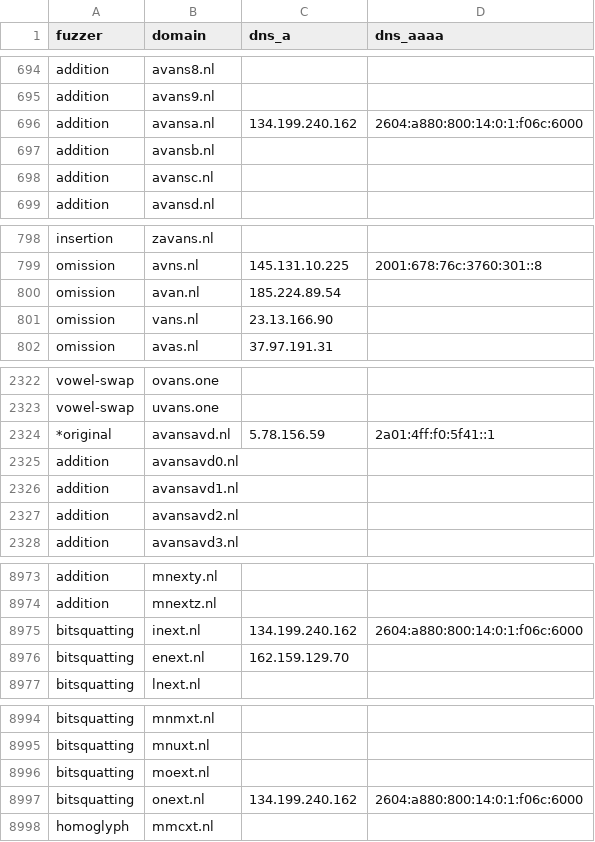
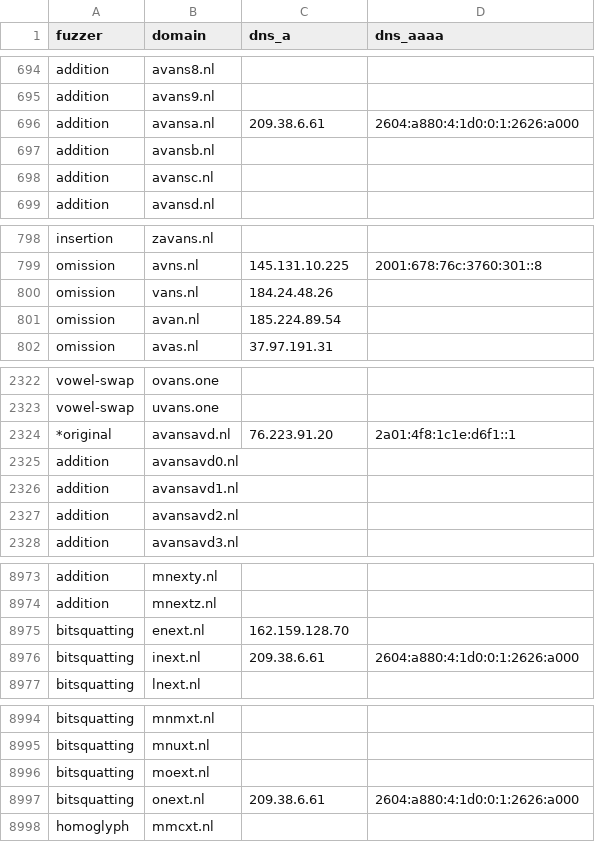
Before and after one commit to kqlen/Lists, a CSV file: DNSTWIST/data/dnstwist_all.csv, drawn as a sheet; only a part is shown, gaps mark what is left out; the diff covers the shown part only.

```diff
--- a/DNSTWIST/data/dnstwist_all.csv
+++ b/DNSTWIST/data/dnstwist_all.csv
@@ -695,3 +695,3 @@ addition,avans8.nl,,
 addition,avans9.nl,,
-addition,avansa.nl,134.199.240.162,2604:a880:800:14:0:1:f06c:6000
+addition,avansa.nl,209.38.6.61,2604:a880:4:1d0:0:1:2626:a000
 addition,avansb.nl,,
@@ -799,4 +799,4 @@ insertion,zavans.nl,,
 omission,avns.nl,145.131.10.225,2001:678:76c:3760:301::8
+omission,vans.nl,184.24.48.26,
 omission,avan.nl,185.224.89.54,
-omission,vans.nl,23.13.166.90,
 omission,avas.nl,37.97.191.31,
@@ -2323,3 +2323,3 @@ vowel-swap,ovans.one,,
 vowel-swap,uvans.one,,
-*original,avansavd.nl,5.78.156.59,2a01:4ff:f0:5f41::1
+*original,avansavd.nl,76.223.91.20,2a01:4f8:1c1e:d6f1::1
 addition,avansavd0.nl,,
@@ -8974,4 +8974,4 @@ addition,mnexty.nl,,
 addition,mnextz.nl,,
-bitsquatting,inext.nl,134.199.240.162,2604:a880:800:14:0:1:f06c:6000
-bitsquatting,enext.nl,162.159.129.70,
+bitsquatting,enext.nl,162.159.128.70,
+bitsquatting,inext.nl,209.38.6.61,2604:a880:4:1d0:0:1:2626:a000
 bitsquatting,lnext.nl,,
@@ -8996,3 +8996,3 @@ bitsquatting,mnuxt.nl,,
 bitsquatting,moext.nl,,
-bitsquatting,onext.nl,134.199.240.162,2604:a880:800:14:0:1:f06c:6000
+bitsquatting,onext.nl,209.38.6.61,2604:a880:4:1d0:0:1:2626:a000
 homoglyph,mmcxt.nl,,
```
Also changed, not shown: 3 added rows, 3 removed rows, 10 moved rows and 5 edited cells elsewhere in this file.
